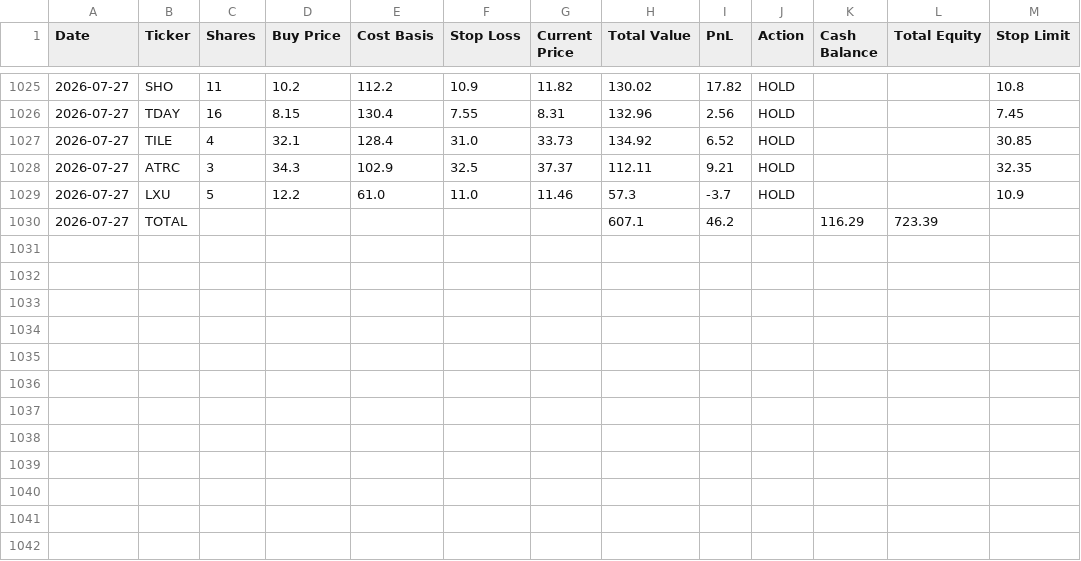
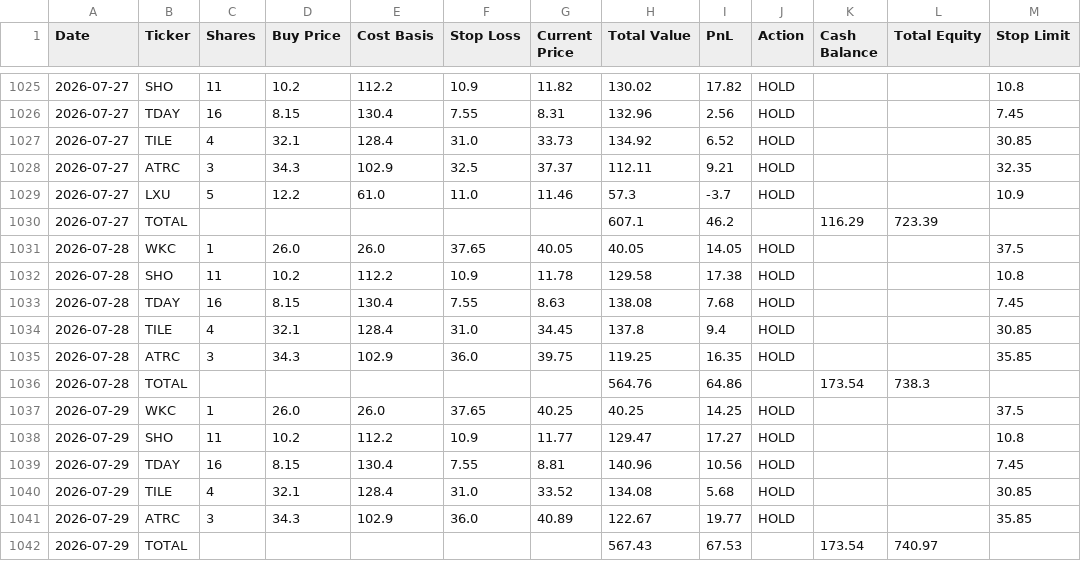
Before and after one commit to ibrovail/learnpython, a CSV file: Micro-Cap-Experiment-Updated/Start Your Own/chatgpt_portfolio_update.csv, drawn as a sheet; only a part is shown, gaps mark what is left out.

```diff
--- a/Micro-Cap-Experiment-Updated/Start Your Own/chatgpt_portfolio_update.csv
+++ b/Micro-Cap-Experiment-Updated/Start Your Own/chatgpt_portfolio_update.csv
@@ -1030 +1030,13 @@ Date,Ticker,Shares,Buy Price,Cost Basis,Stop Loss,Current Price,Total Value,PnL,
 2026-07-27,TOTAL,,,,,,607.1,46.2,,116.29,723.39,
+2026-07-28,WKC,1,26.0,26.0,37.65,40.05,40.05,14.05,HOLD,,,37.5
+2026-07-28,SHO,11,10.2,112.2,10.9,11.78,129.58,17.38,HOLD,,,10.8
+2026-07-28,TDAY,16,8.15,130.4,7.55,8.63,138.08,7.68,HOLD,,,7.45
+2026-07-28,TILE,4,32.1,128.4,31.0,34.45,137.8,9.4,HOLD,,,30.85
+2026-07-28,ATRC,3,34.3,102.9,36.0,39.75,119.25,16.35,HOLD,,,35.85
+2026-07-28,TOTAL,,,,,,564.76,64.86,,173.54,738.3,
+2026-07-29,WKC,1,26.0,26.0,37.65,40.25,40.25,14.25,HOLD,,,37.5
+2026-07-29,SHO,11,10.2,112.2,10.9,11.77,129.47,17.27,HOLD,,,10.8
+2026-07-29,TDAY,16,8.15,130.4,7.55,8.81,140.96,10.56,HOLD,,,7.45
+2026-07-29,TILE,4,32.1,128.4,31.0,33.52,134.08,5.68,HOLD,,,30.85
+2026-07-29,ATRC,3,34.3,102.9,36.0,40.89,122.67,19.77,HOLD,,,35.85
+2026-07-29,TOTAL,,,,,,567.43,67.53,,173.54,740.97,
```
Also changed, not shown: Micro-Cap-Experiment-Updated/Start Your Own/chatgpt_trade_log.csv.
